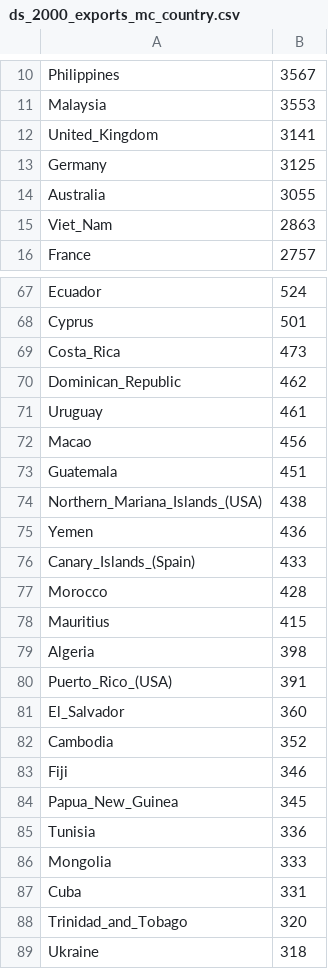
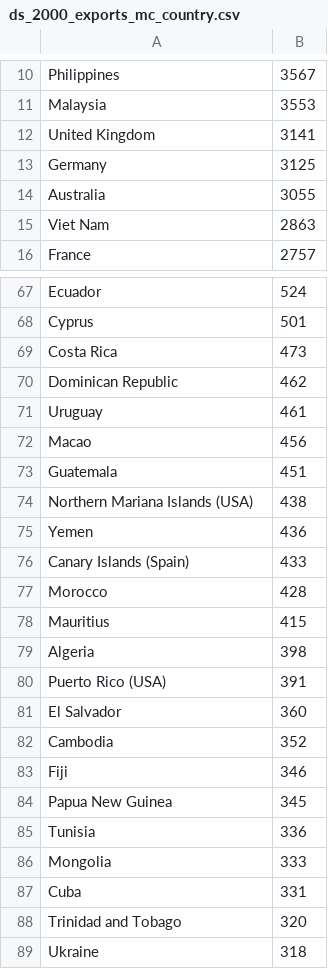
Before and after one commit to Sallaa/Vis-Japanese-Exports, a CSV file: dataset/ds_2000_exports_mc_country.csv, drawn as a sheet; only a part is shown, gaps mark what is left out; the diff covers the shown part only.

```diff
--- a/dataset/ds_2000_exports_mc_country.csv
+++ b/dataset/ds_2000_exports_mc_country.csv
@@ -11,6 +11,6 @@ Philippines,3567
 Malaysia,3553
-United_Kingdom,3141
+United Kingdom,3141
 Germany,3125
 Australia,3055
-Viet_Nam,2863
+Viet Nam,2863
 France,2757
@@ -68,4 +68,4 @@ Ecuador,524
 Cyprus,501
-Costa_Rica,473
-Dominican_Republic,462
+Costa Rica,473
+Dominican Republic,462
 Uruguay,461
@@ -73,5 +73,5 @@ Macao,456
 Guatemala,451
-Northern_Mariana_Islands_(USA),438
+Northern Mariana Islands (USA),438
 Yemen,436
-Canary_Islands_(Spain),433
+Canary Islands (Spain),433
 Morocco,428
@@ -79,7 +79,7 @@ Mauritius,415
 Algeria,398
-Puerto_Rico_(USA),391
-El_Salvador,360
+Puerto Rico (USA),391
+El Salvador,360
 Cambodia,352
 Fiji,346
-Papua_New_Guinea,345
+Papua New Guinea,345
 Tunisia,336
@@ -87,3 +87,3 @@ Mongolia,333
 Cuba,331
-Trinidad_and_Tobago,320
+Trinidad and Tobago,320
 Ukraine,318
```
Also changed, not shown: 1 added row, 1 removed row and 50 edited cells elsewhere in this file, dataset/ds_2015_exports_mc_country.csv.
